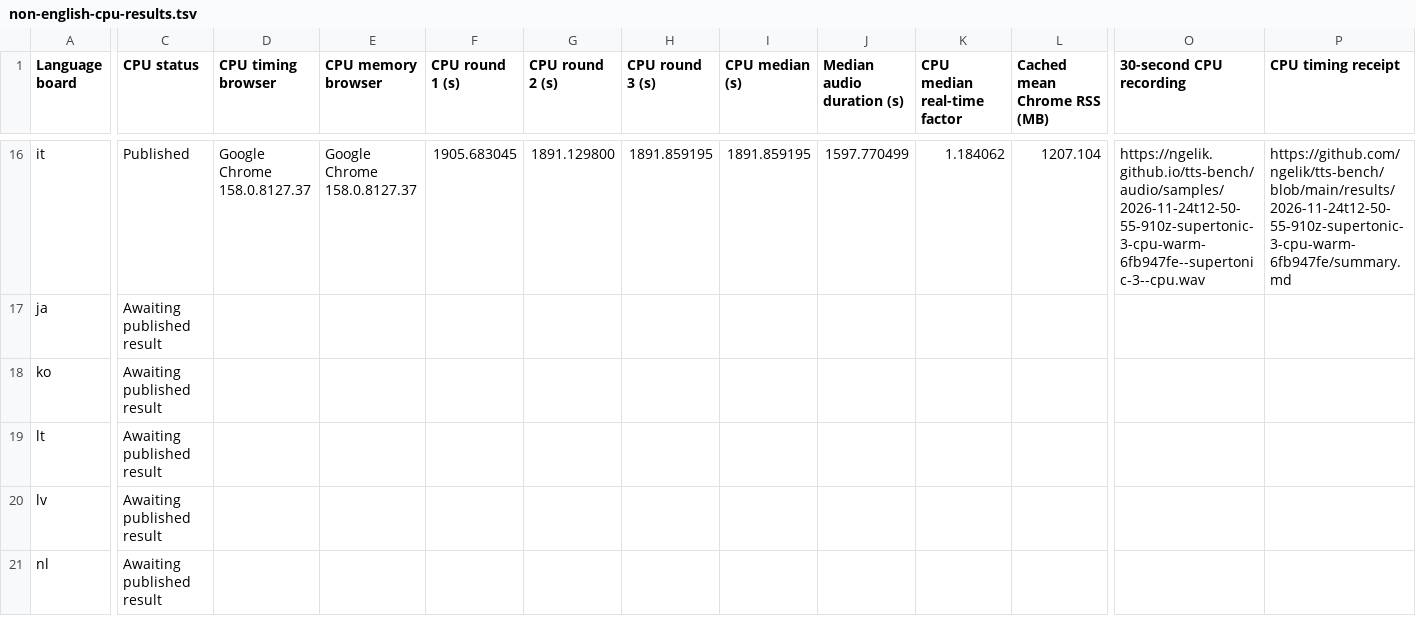
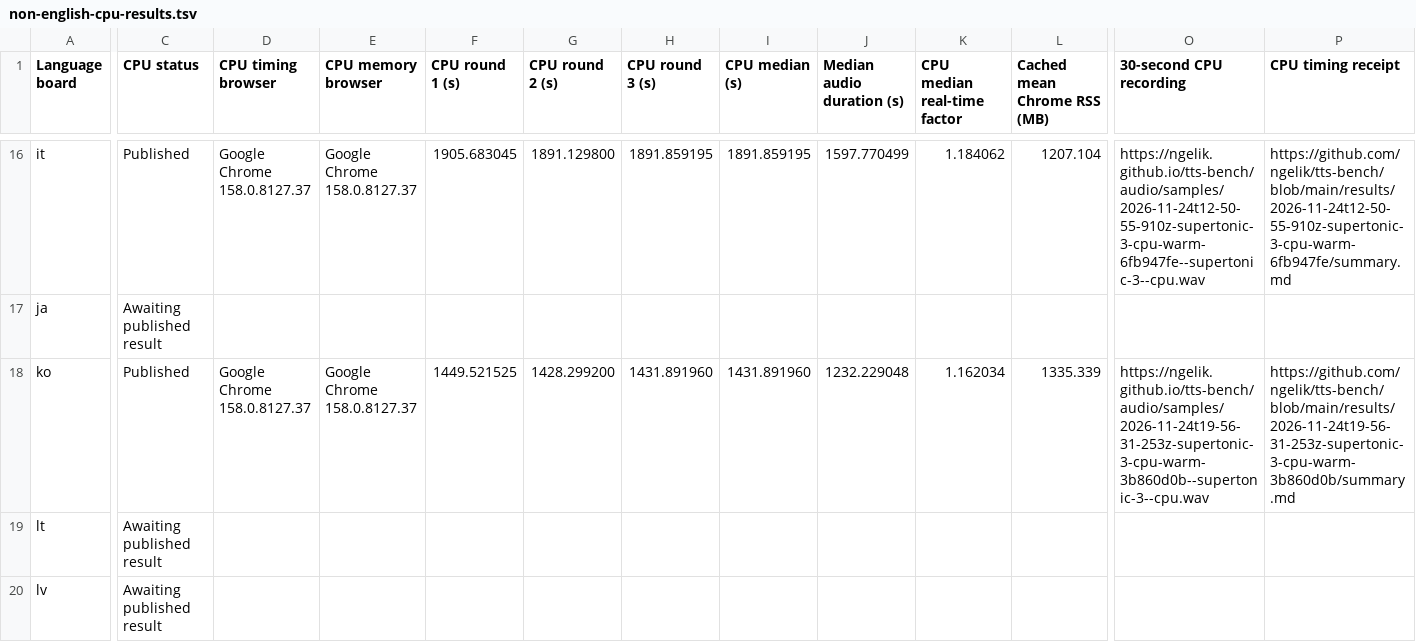
Before and after one commit to ngelik/tts-bench, a TSV file: docs/campaigns/supertonic-3/non-english-cpu-results.tsv, drawn as a sheet; only a part is shown, gaps mark what is left out; the shorter side is filled out with more unchanged rows; the diff covers the shown part only; the diff names each change by its address in the sheet, - before the commit and + after, or states it on an @@ line.

Commit message:
Publish Supertonic 3 CPU benchmarks for ko

```diff
--- a/docs/campaigns/supertonic-3/non-english-cpu-results.tsv
+++ b/docs/campaigns/supertonic-3/non-english-cpu-results.tsv
-C18 (CPU status): Awaiting published result
+C18 (CPU status): Published
-D18 (CPU timing browser): (empty)
+D18 (CPU timing browser): Google Chrome 158.0.8127.37
-E18 (CPU memory browser): (empty)
+E18 (CPU memory browser): Google Chrome 158.0.8127.37
-F18 (CPU round 1 (s)): (empty)
+F18 (CPU round 1 (s)): 1449.521525
-G18 (CPU round 2 (s)): (empty)
+G18 (CPU round 2 (s)): 1428.299200
-H18 (CPU round 3 (s)): (empty)
+H18 (CPU round 3 (s)): 1431.891960
-I18 (CPU median (s)): (empty)
+I18 (CPU median (s)): 1431.891960
-J18 (Median audio duration (s)): (empty)
+J18 (Median audio duration (s)): 1232.229048
-K18 (CPU median real-time factor): (empty)
+K18 (CPU median real-time factor): 1.162034
-L18 (Cached mean Chrome RSS (MB)): (empty)
+L18 (Cached mean Chrome RSS (MB)): 1335.339
-O18 (30-second CPU recording): (empty)
+O18 (30-second CPU recording): https://ngelik.github.io/tts-bench/audio/samples/2026-11-24t19-56-31-253z-supertonic-3-cpu-warm-3b860d0b--supertonic-3--cpu.wav
-P18 (CPU timing receipt): (empty)
+P18 (CPU timing receipt): https://github.com/ngelik/tts-bench/blob/main/results/2026-11-24t19-56-31-253z-supertonic-3-cpu-warm-3b860d0b/summary.md
```
Also changed, not shown: 1 edited cell elsewhere in this file, 16 other files.
